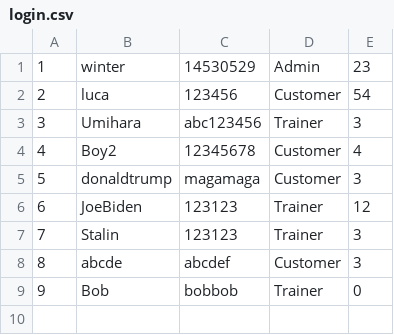
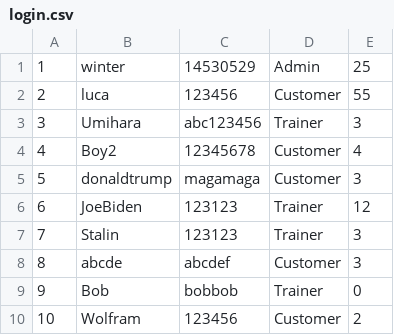
Before and after one commit to Liquidwork/Digital_gym_system, a CSV file: data/login.csv, drawn as a sheet.

Commit message:
fix. bugs fixed
* Newly registered customer will not shoot a null pointer
* Now having balance 100.0 can appoint courses too

```diff
--- a/data/login.csv
+++ b/data/login.csv
@@ -1,3 +1,3 @@
-1,winter,14530529,Admin,23
-2,luca,123456,Customer,54
+1,winter,14530529,Admin,25
+2,luca,123456,Customer,55
 3,Umihara,abc123456,Trainer,3
@@ -9 +9,2 @@
 9,Bob,bobbob,Trainer,0
+10,Wolfram,123456,Customer,2
```
Also changed, not shown: data/video.csv, 6 other files.
